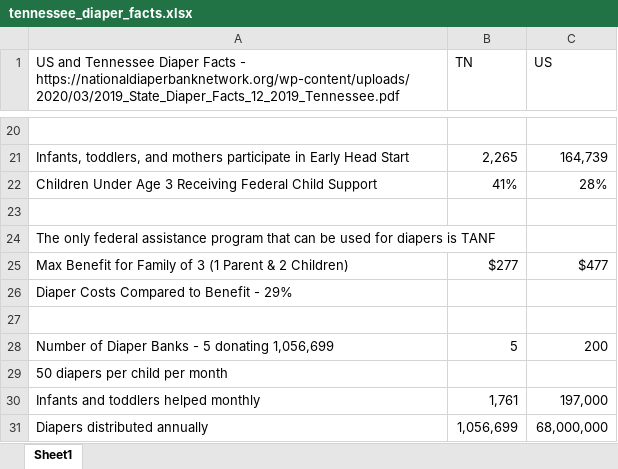
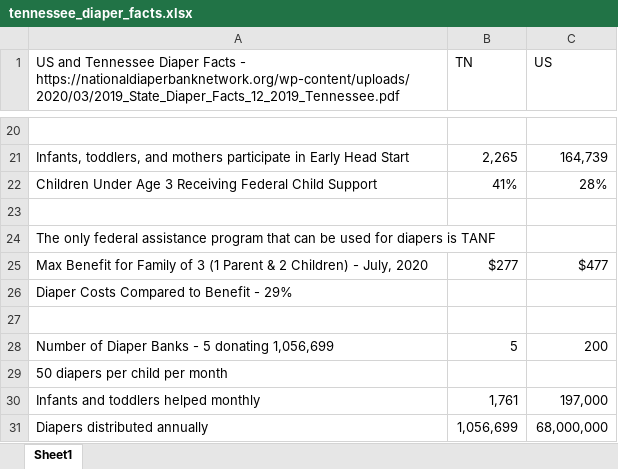
Before and after one commit to paulballenger/nashville_diaper_connection, an Excel workbook: data/tennessee_diaper_facts.xlsx, sheet Sheet1, drawn as a sheet; only a part is shown, gaps mark what is left out; values as stored, in another font and other column widths than the file's, no borders; the diff names each change by its address in the sheet, - before the commit and + after, or states it on an @@ line.

```diff
--- a/data/tennessee_diaper_facts.xlsx (sheet Sheet1)
+++ b/data/tennessee_diaper_facts.xlsx (sheet Sheet1)
-A25: …2 Children)
+A25: …2 Children) - July, 2020
```
Also changed, not shown: 19 other files.
